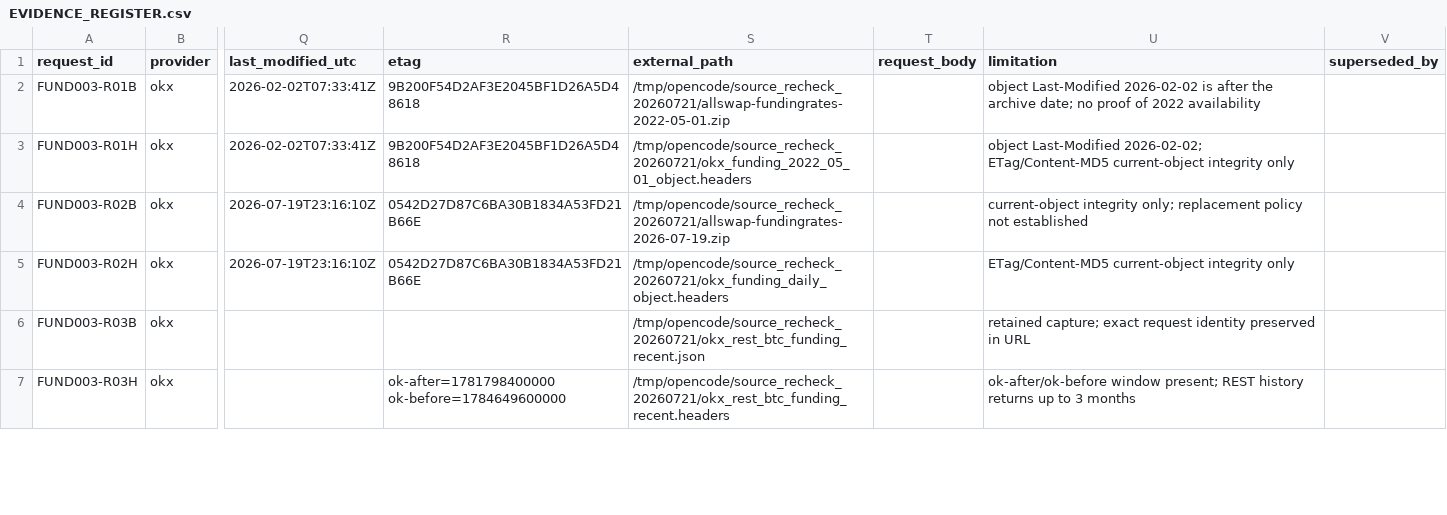
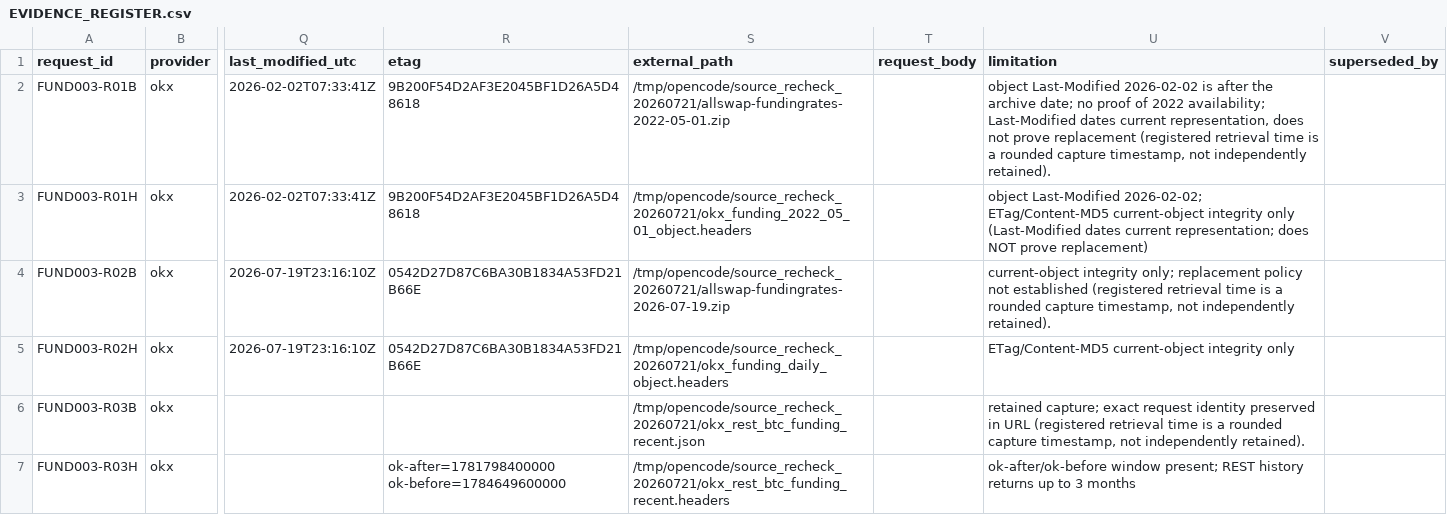
Before and after one commit to larslarsen/Crypto-Multifactor-Bot, a CSV file: research/fund_003/EVIDENCE_REGISTER.csv, drawn as a sheet; only a part is shown, gaps mark what is left out; the diff covers the shown part only; the diff names each change by its address in the sheet, - before the commit and + after, or states it on an @@ line.

Commit message:
FUND-003: REVIEW-0108 factual reconciliation — okx.md, R11 status 200, R06B attribution, retrieval-time caveat

```diff
--- a/research/fund_003/EVIDENCE_REGISTER.csv
+++ b/research/fund_003/EVIDENCE_REGISTER.csv
-U2 (limitation): …of 2022 availability
+U2 (limitation): …of 2022 availability; Last-Modified dates current representation, does not prove replacement (registered retrieval time is a rounded capture timestamp, not independently retained).
-U3 (limitation): …integrity only
+U3 (limitation): …integrity only (Last-Modified dates current representation; does NOT prove replacement)
-U4 (limitation): …not established
+U4 (limitation): …not established (registered retrieval time is a rounded capture timestamp, not independently retained).
-U6 (limitation): …in URL
+U6 (limitation): …in URL (registered retrieval time is a rounded capture timestamp, not independently retained).
```
Also changed, not shown: 14 edited cells elsewhere in this file, research/fund_003/decision_matrix.csv, 3 other files.
